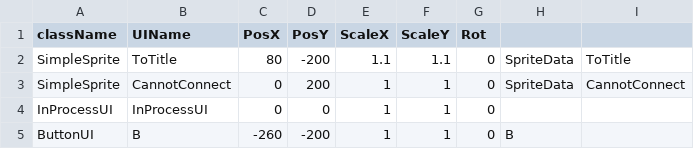
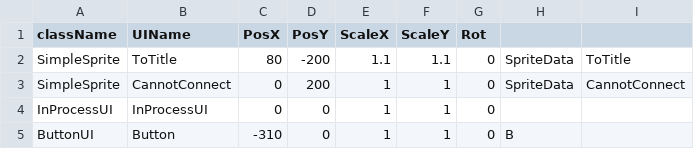
Before and after one commit to Maru40/HideRecovery, a CSV file: SCRAMBLE BALL/media/CSVDatas/ReconnectingInGameUILayout.csv, drawn as a sheet.

```diff
--- a/SCRAMBLE BALL/media/CSVDatas/ReconnectingInGameUILayout.csv
+++ b/SCRAMBLE BALL/media/CSVDatas/ReconnectingInGameUILayout.csv
@@ -4,2 +4,2 @@ SimpleSprite,CannotConnect,0,200,1,1,0,SpriteData,CannotConnect
 InProcessUI,InProcessUI,0,0,1,1,0,,
-ButtonUI,B,-260,-200,1,1,0,B,
+ButtonUI,Button,-310,0,1,1,0,B,
```
Also changed, not shown: 4 other files.
